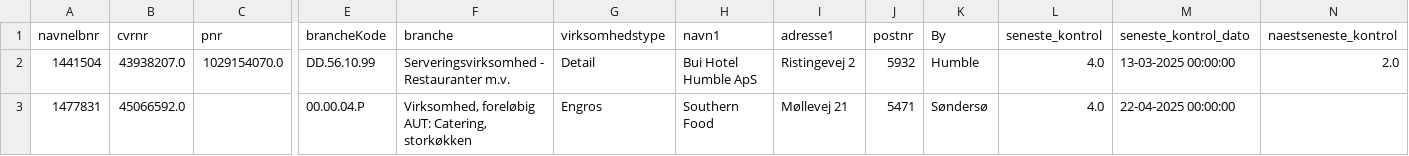
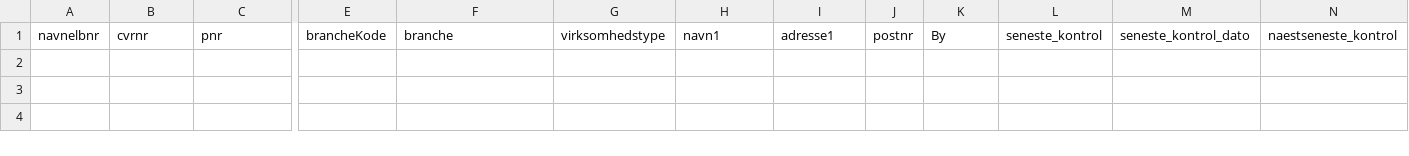
Before and after one commit to MartinDreyer/smiley-scraper, a CSV file: csv/removed.csv, drawn as a sheet; only a part is shown, gaps mark what is left out; rows hold the shown columns only; the diff names each change by its address in the sheet, - before the commit and + after, or states it on an @@ line.

```diff
--- a/csv/removed.csv
+++ b/csv/removed.csv
-row 2: 1441504 | 43938207.0 | 1029154070.0 | DD.56.10.99 | Serveringsvirksomhed - Restauranter m.v. | Detail | Bui Hotel Humble ApS | Ristingevej 2 | 5932 | Humble | 4.0 | 13-03-2025 00:00:00 | 2.0
-row 3: 1477831 | 45066592.0 |  | 00.00.04.P | Virksomhed, foreløbig AUT: Catering, storkøkken | Engros | Southern Food | Møllevej 21 | 5471 | Søndersø | 4.0 | 22-04-2025 00:00:00
```
